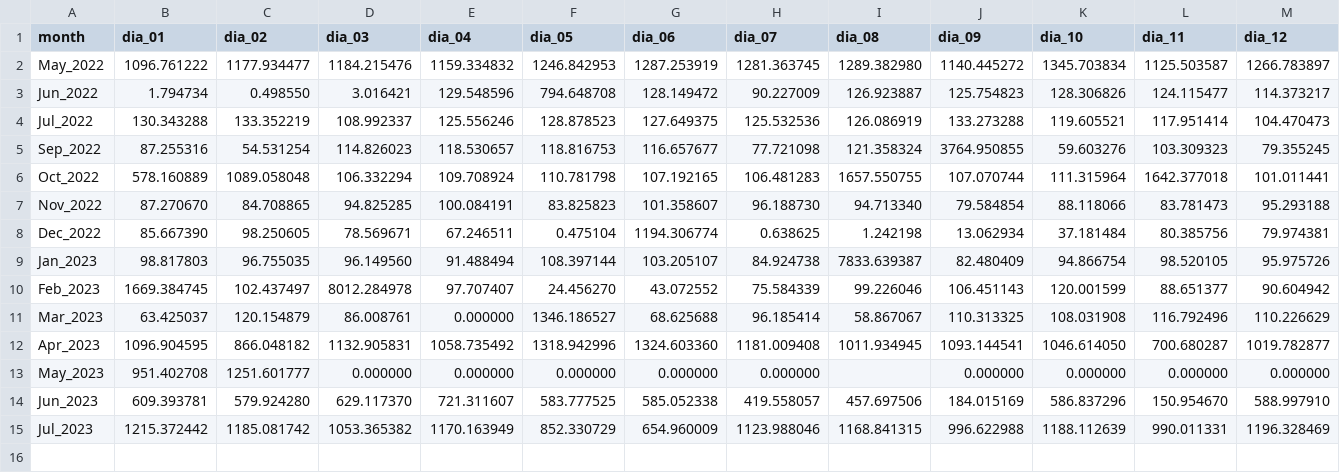
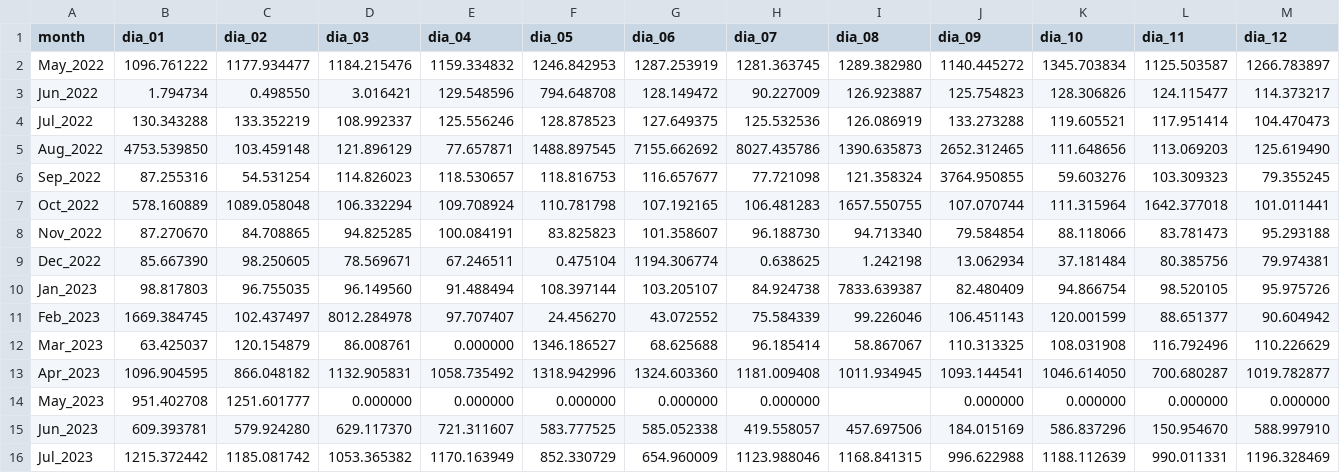
Before and after one commit to RamonPapes/FPGA_MPPT_FUZZY_PSO, a CSV file: results_final/tabelas_metricas_por_dia/P_ripple_after_conv_por_dia.csv, drawn as a sheet; only a part is shown; rows hold the shown columns only; the diff names each change by its address in the sheet, - before the commit and + after, or states it on an @@ line.

```diff
--- a/results_final/tabelas_metricas_por_dia/P_ripple_after_conv_por_dia.csv
+++ b/results_final/tabelas_metricas_por_dia/P_ripple_after_conv_por_dia.csv
+row 5: Aug_2022 | 4753.539850 | 103.459148 | 121.896129 | 77.657871 | 1488.897545 | 7155.662692 | 8027.435786 | 1390.635873 | 2652.312465 | 111.648656 | 113.069203 | 125.619490
```
Also changed, not shown: results_final/metrics_general.csv, results_final/tabelas_metricas_por_dia/N_conv_98_por_dia.csv, 16 other files.
